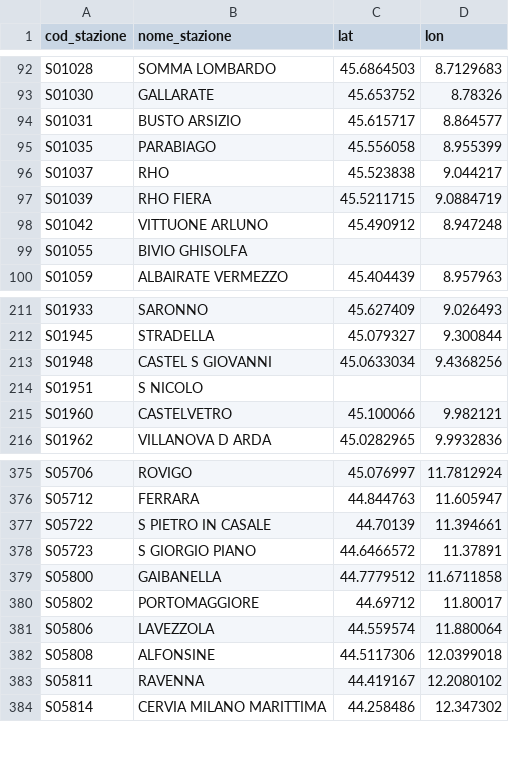
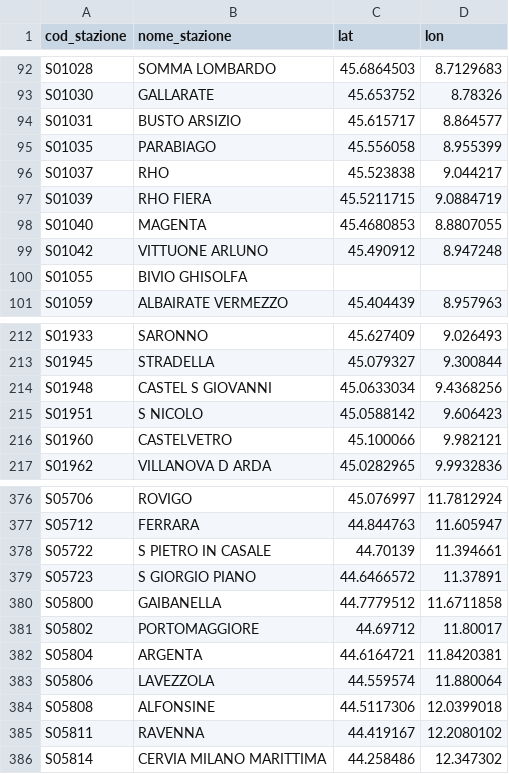
Before and after one commit to DrElegantia/trainstats-dashboard, a CSV file: data/gold/stations_dim.csv, drawn as a sheet; only a part is shown, gaps mark what is left out.

```diff
--- a/data/gold/stations_dim.csv
+++ b/data/gold/stations_dim.csv
@@ -97,2 +97,3 @@ S01037,RHO,45.523838,9.044217
 S01039,RHO FIERA,45.5211715,9.0884719
+S01040,MAGENTA,45.4680853,8.8807055
 S01042,VITTUONE ARLUNO,45.490912,8.947248
@@ -213,3 +214,3 @@ S01945,STRADELLA,45.079327,9.300844
 S01948,CASTEL S GIOVANNI,45.0633034,9.4368256
-S01951,S NICOLO,,
+S01951,S NICOLO,45.0588142,9.606423
 S01960,CASTELVETRO,45.100066,9.982121
@@ -380,2 +381,3 @@ S05800,GAIBANELLA,44.7779512,11.6711858
 S05802,PORTOMAGGIORE,44.69712,11.80017
+S05804,ARGENTA,44.6164721,11.8420381
 S05806,LAVEZZOLA,44.559574,11.880064
```
Also changed, not shown: data/gold/copertura_categoria.csv, 16 other files.
